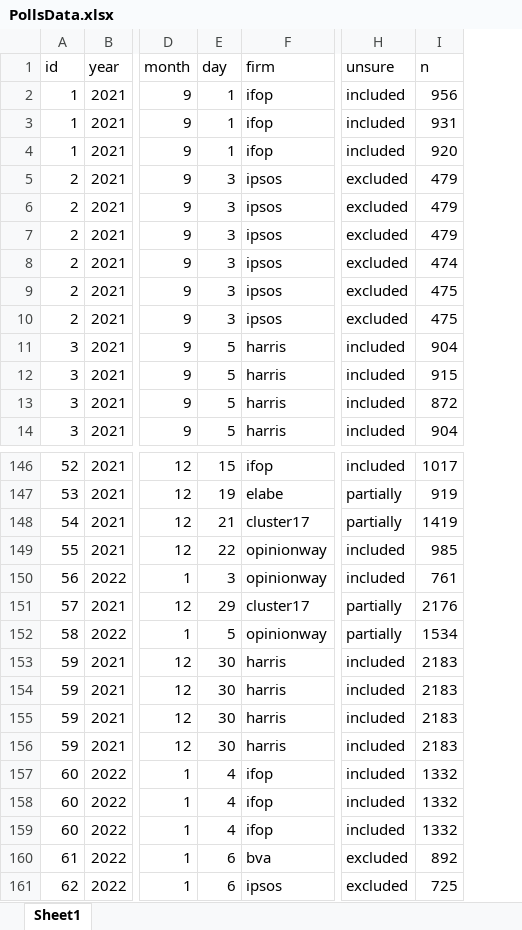
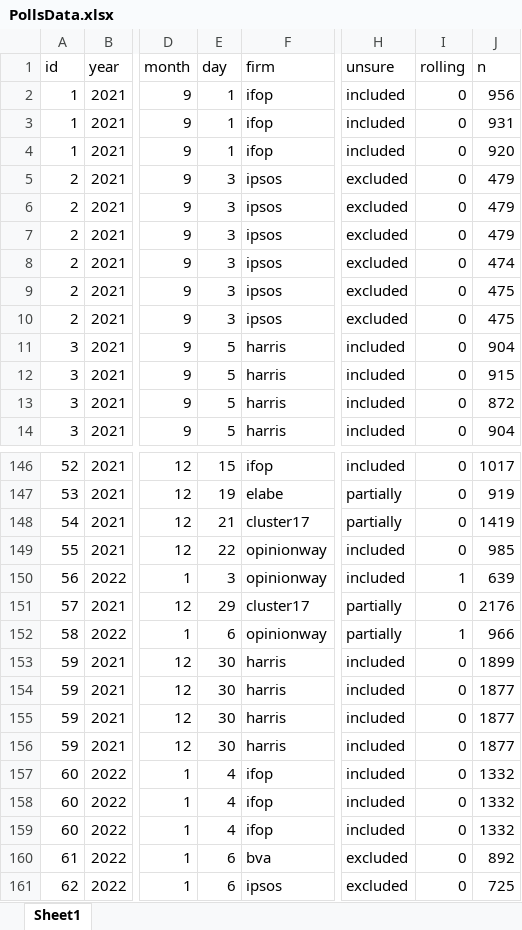
Before and after one commit to flavienganter/polls-2022-election, an Excel workbook: PollsData.xlsx, sheet Sheet1, drawn as a sheet; only a part is shown, gaps mark what is left out; values as stored, in another font and other column widths than the file's, no borders; addresses are those after the commit; the diff names each change by its address in the sheet, - before the commit and + after, or states it on an @@ line.

Commit message:
add rolling dummy

```diff
--- a/PollsData.xlsx (sheet Sheet1)
+++ b/PollsData.xlsx (sheet Sheet1)
+column I (rolling), rows 2-14: all 0; rows 146-161: 0 | 0 | 0 | 0 | 1 | 0 | 1 | 0 | 0 | 0 | 0 | 0 | 0 | 0 | 0 | 0
-J150 (n): 761
+J150 (n): 639
-E152 (day): 5
+E152 (day): 6
-J152 (n): 1534
+J152 (n): 966
-J153 (n): 2183
+J153 (n): 1899
-J154:J156 (n): 2183
+J154:J156 (n): 1877
```
Also changed, not shown: 2 other files.
